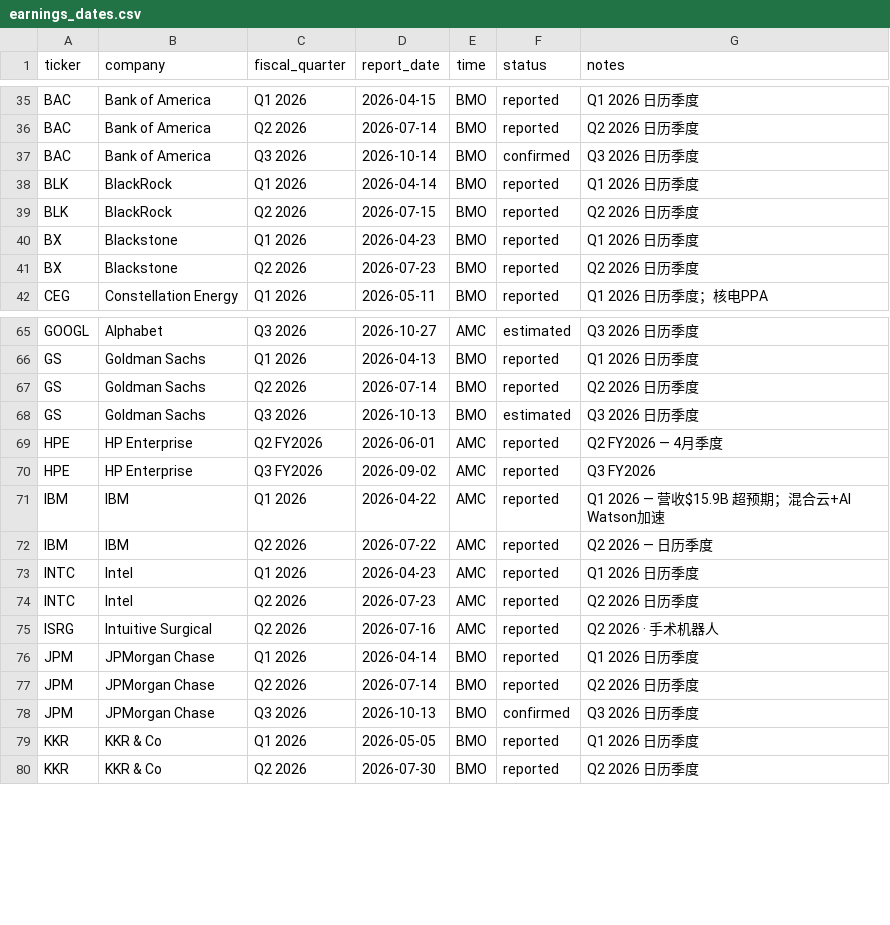
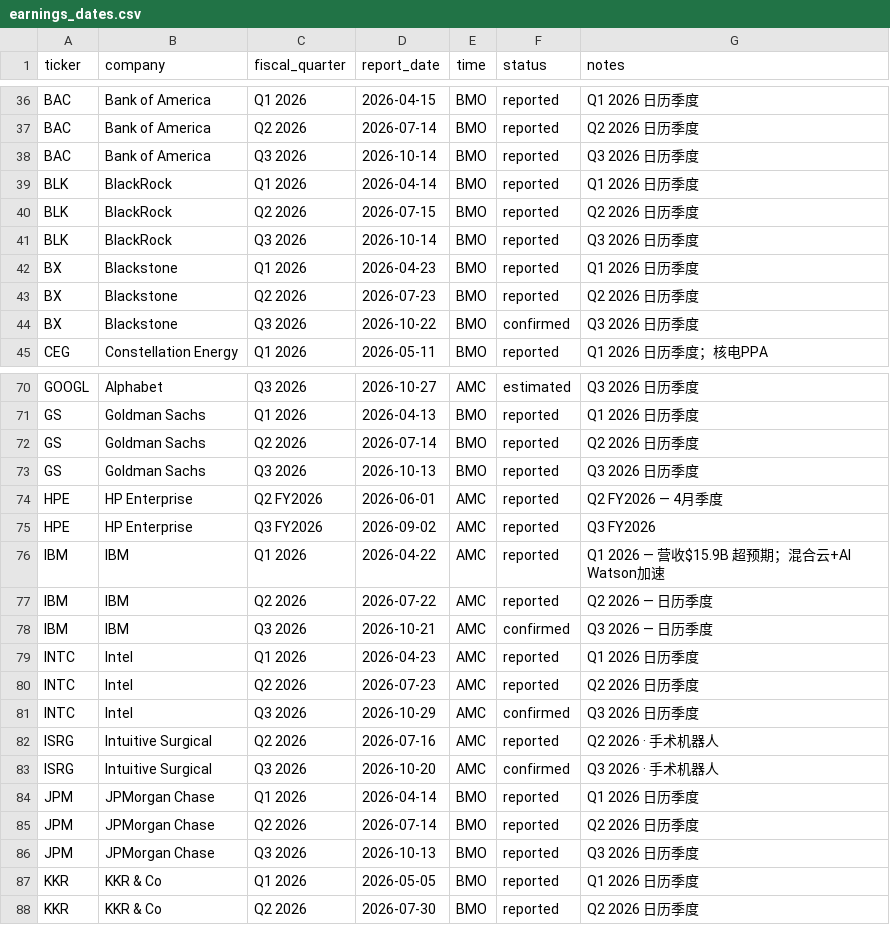
Before and after one commit to Genghua-Chen/personal-webpage, a CSV file: lazysheepcapital/data/earnings_dates.csv, drawn as a sheet; only a part is shown, gaps mark what is left out; the diff covers the shown part only.

```diff
--- a/lazysheepcapital/data/earnings_dates.csv
+++ b/lazysheepcapital/data/earnings_dates.csv
@@ -36,7 +37,9 @@ BAC,Bank of America,Q1 2026,2026-04-15,BMO,reported,Q1 2026 日历季度
 BAC,Bank of America,Q2 2026,2026-07-14,BMO,reported,Q2 2026 日历季度
-BAC,Bank of America,Q3 2026,2026-10-14,BMO,confirmed,Q3 2026 日历季度
+BAC,Bank of America,Q3 2026,2026-10-14,BMO,reported,Q3 2026 日历季度
 BLK,BlackRock,Q1 2026,2026-04-14,BMO,reported,Q1 2026 日历季度
 BLK,BlackRock,Q2 2026,2026-07-15,BMO,reported,Q2 2026 日历季度
+BLK,BlackRock,Q3 2026,2026-10-14,BMO,reported,Q3 2026 日历季度
 BX,Blackstone,Q1 2026,2026-04-23,BMO,reported,Q1 2026 日历季度
 BX,Blackstone,Q2 2026,2026-07-23,BMO,reported,Q2 2026 日历季度
+BX,Blackstone,Q3 2026,2026-10-22,BMO,confirmed,Q3 2026 日历季度
 CEG,Constellation Energy,Q1 2026,2026-05-11,BMO,reported,Q1 2026 日历季度；核电PPA
@@ -67,3 +72,3 @@ GS,Goldman Sachs,Q1 2026,2026-04-13,BMO,reported,Q1 2026 日历季度
 GS,Goldman Sachs,Q2 2026,2026-07-14,BMO,reported,Q2 2026 日历季度
-GS,Goldman Sachs,Q3 2026,2026-10-13,BMO,estimated,Q3 2026 日历季度
+GS,Goldman Sachs,Q3 2026,2026-10-13,BMO,reported,Q3 2026 日历季度
 HPE,HP Enterprise,Q2 FY2026,2026-06-01,AMC,reported,Q2 FY2026 — 4月季度
@@ -72,8 +77,11 @@ IBM,IBM,Q1 2026,2026-04-22,AMC,reported,Q1 2026 — 营收$15.9B 超预期；混
 IBM,IBM,Q2 2026,2026-07-22,AMC,reported,Q2 2026 — 日历季度
+IBM,IBM,Q3 2026,2026-10-21,AMC,confirmed,Q3 2026 — 日历季度
 INTC,Intel,Q1 2026,2026-04-23,AMC,reported,Q1 2026 日历季度
 INTC,Intel,Q2 2026,2026-07-23,AMC,reported,Q2 2026 日历季度
+INTC,Intel,Q3 2026,2026-10-29,AMC,confirmed,Q3 2026 日历季度
 ISRG,Intuitive Surgical,Q2 2026,2026-07-16,AMC,reported,Q2 2026 · 手术机器人
+ISRG,Intuitive Surgical,Q3 2026,2026-10-20,AMC,confirmed,Q3 2026 · 手术机器人
 JPM,JPMorgan Chase,Q1 2026,2026-04-14,BMO,reported,Q1 2026 日历季度
 JPM,JPMorgan Chase,Q2 2026,2026-07-14,BMO,reported,Q2 2026 日历季度
-JPM,JPMorgan Chase,Q3 2026,2026-10-13,BMO,confirmed,Q3 2026 日历季度
+JPM,JPMorgan Chase,Q3 2026,2026-10-13,BMO,reported,Q3 2026 日历季度
 KKR,KKR & Co,Q1 2026,2026-05-05,BMO,reported,Q1 2026 日历季度
```
Also changed, not shown: 5 added rows and 7 edited cells elsewhere in this file.
